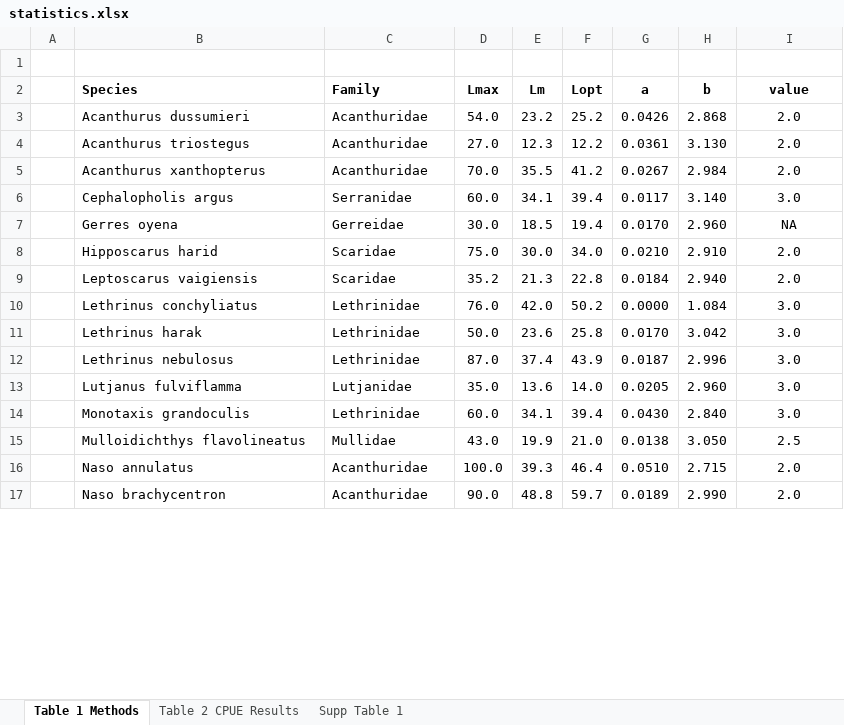
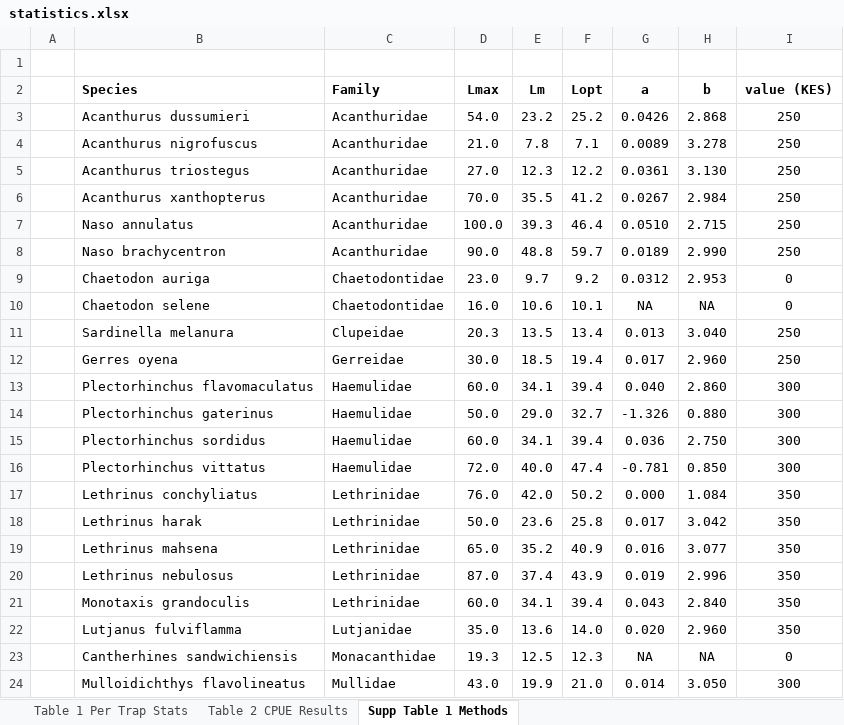
Before and after one commit to emmastrand/Kenya_SamakiSalama, an Excel workbook: FishLandings/output/statistics.xlsx, sheet Supp Table 1 Methods, drawn as a sheet; only a part is shown; values as stored, in another font and other column widths than the file's, no borders; removed rows and columns are numbered as before the commit, all else as after; the diff covers the shown part only; the diff names each change by its address in the sheet, - before the commit and + after, or states it on an @@ line.

```diff
--- a/FishLandings/output/statistics.xlsx (sheet Supp Table 1 Methods)
+++ b/FishLandings/output/statistics.xlsx (sheet Supp Table 1 Methods)
-sheet tab: Table 1 Methods
+sheet tab: Supp Table 1 Methods
-sheet tab: Supp Table 1
+sheet tab: Table 1 Per Trap Stats
@@ sheet tab order changed: Table 1 Per Trap Stats | Table 2 CPUE Results | Supp Table 1 Methods @@
-I2: value
+I2: value (KES)
-I3 (value (KES)): 2.0
+I3 (value (KES)): 250
+row 4:  | Acanthurus nigrofuscus | Acanthuridae | 21.0 | 7.8 | 7.1 | 0.0089 | 3.278 | 250
-I5:I6 (value (KES)): 2.0
+I5:I6 (value (KES)): 250
-row 6:  | Cephalopholis argus | Serranidae | 60.0 | 34.1 | 39.4 | 0.0117 | 3.140 | 3.0
+row 7:  | Naso annulatus | Acanthuridae | 100.0 | 39.3 | 46.4 | 0.0510 | 2.715 | 250
+row 8:  | Naso brachycentron | Acanthuridae | 90.0 | 48.8 | 59.7 | 0.0189 | 2.990 | 250
+row 9:  | Chaetodon auriga | Chaetodontidae | 23.0 | 9.7 | 9.2 | 0.0312 | 2.953 | 0
+row 10:  | Chaetodon selene | Chaetodontidae | 16.0 | 10.6 | 10.1 | NA | NA | 0
+row 11:  | Sardinella melanura | Clupeidae | 20.3 | 13.5 | 13.4 | 0.013 | 3.040 | 250
-G12 (a): 0.0170
+G12 (a): 0.017
-I12 (value (KES)): NA
+I12 (value (KES)): 250
-row 8:  | Hipposcarus harid | Scaridae | 75.0 | 30.0 | 34.0 | 0.0210 | 2.910 | 2.0
-row 9:  | Leptoscarus vaigiensis | Scaridae | 35.2 | 21.3 | 22.8 | 0.0184 | 2.940 | 2.0
+row 13:  | Plectorhinchus flavomaculatus | Haemulidae | 60.0 | 34.1 | 39.4 | 0.040 | 2.860 | 300
+row 14:  | Plectorhinchus gaterinus | Haemulidae | 50.0 | 29.0 | 32.7 | -1.326 | 0.880 | 300
+row 15:  | Plectorhinchus sordidus | Haemulidae | 60.0 | 34.1 | 39.4 | 0.036 | 2.750 | 300
+row 16:  | Plectorhinchus vittatus | Haemulidae | 72.0 | 40.0 | 47.4 | -0.781 | 0.850 | 300
-G17 (a): 0.0000
+G17 (a): 0.000
-I17:I18 (value (KES)): 3.0
+I17:I18 (value (KES)): 350
-G18 (a): 0.0170
+G18 (a): 0.017
+row 19:  | Lethrinus mahsena | Lethrinidae | 65.0 | 35.2 | 40.9 | 0.016 | 3.077 | 350
-G20 (a): 0.0187
+G20 (a): 0.019
-I20 (value (KES)): 3.0
+I20 (value (KES)): 350
-row 13:  | Lutjanus fulviflamma | Lutjanidae | 35.0 | 13.6 | 14.0 | 0.0205 | 2.960 | 3.0
-G21 (a): 0.0430
+G21 (a): 0.043
-I21 (value (KES)): 3.0
+I21 (value (KES)): 350
+row 22:  | Lutjanus fulviflamma | Lutjanidae | 35.0 | 13.6 | 14.0 | 0.020 | 2.960 | 350
+row 23:  | Cantherhines sandwichiensis | Monacanthidae | 19.3 | 12.5 | 12.3 | NA | NA | 0
-G24 (a): 0.0138
+G24 (a): 0.014
-I24 (value (KES)): 2.5
+I24 (value (KES)): 300
-row 16:  | Naso annulatus | Acanthuridae | 100.0 | 39.3 | 46.4 | 0.0510 | 2.715 | 2.0
-row 17:  | Naso brachycentron | Acanthuridae | 90.0 | 48.8 | 59.7 | 0.0189 | 2.990 | 2.0
```
Also changed, not shown: 7 added rows, 4 removed rows and 11 edited cells elsewhere in this sheet, sheet Table 1 Per Trap Stats, FishLandings/data/fishbase.xlsx, FishLandings/data/market_value.xlsx, 15 other files.
